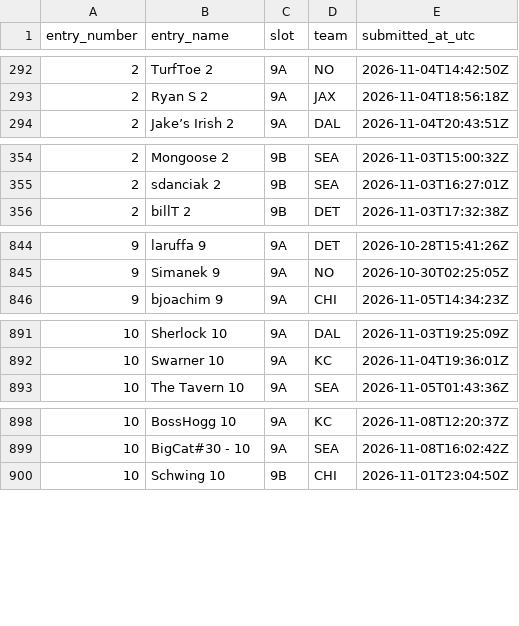
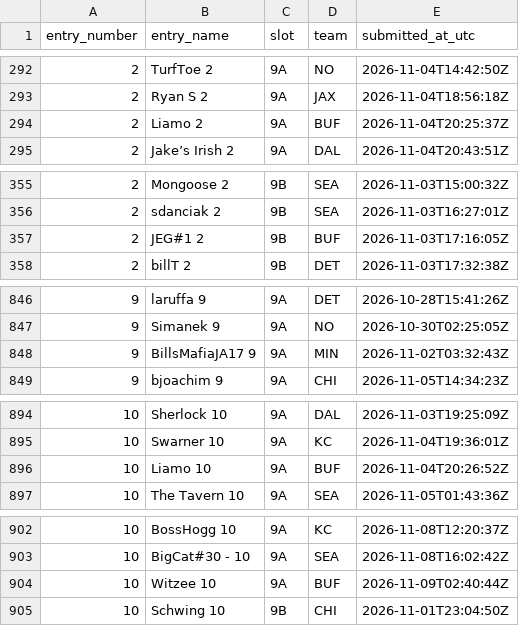
Before and after one commit to wstow/pow-pick-log, a CSV file: seasons/2026/week-09.csv, drawn as a sheet; only a part is shown, gaps mark what is left out; the diff covers the shown part only.

Commit message:
Season 2026 week 9: 1071 revealed picks

```diff
--- a/seasons/2026/week-09.csv
+++ b/seasons/2026/week-09.csv
@@ -293,2 +293,3 @@ entry_number,entry_name,slot,team,submitted_at_utc
 2,Ryan S 2,9A,JAX,2026-11-04T18:56:18Z
+2,Liamo 2,9A,BUF,2026-11-04T20:25:37Z
 2,Jake’s Irish 2,9A,DAL,2026-11-04T20:43:51Z
@@ -355,2 +356,3 @@ entry_number,entry_name,slot,team,submitted_at_utc
 2,sdanciak 2,9B,SEA,2026-11-03T16:27:01Z
+2,JEG#1 2,9B,BUF,2026-11-03T17:16:05Z
 2,billT 2,9B,DET,2026-11-03T17:32:38Z
@@ -845,2 +847,3 @@ entry_number,entry_name,slot,team,submitted_at_utc
 9,Simanek 9,9A,NO,2026-10-30T02:25:05Z
+9,BillsMafiaJA17 9,9A,MIN,2026-11-02T03:32:43Z
 9,bjoachim 9,9A,CHI,2026-11-05T14:34:23Z
@@ -892,2 +895,3 @@ entry_number,entry_name,slot,team,submitted_at_utc
 10,Swarner 10,9A,KC,2026-11-04T19:36:01Z
+10,Liamo 10,9A,BUF,2026-11-04T20:26:52Z
 10,The Tavern 10,9A,SEA,2026-11-05T01:43:36Z
@@ -899,2 +903,3 @@ entry_number,entry_name,slot,team,submitted_at_utc
 10,BigCat#30 - 10,9A,SEA,2026-11-08T16:02:42Z
+10,Witzee 10,9A,BUF,2026-11-09T02:40:44Z
 10,Schwing 10,9B,CHI,2026-11-01T23:04:50Z
```
Also changed, not shown: 1 added row elsewhere in this file.
